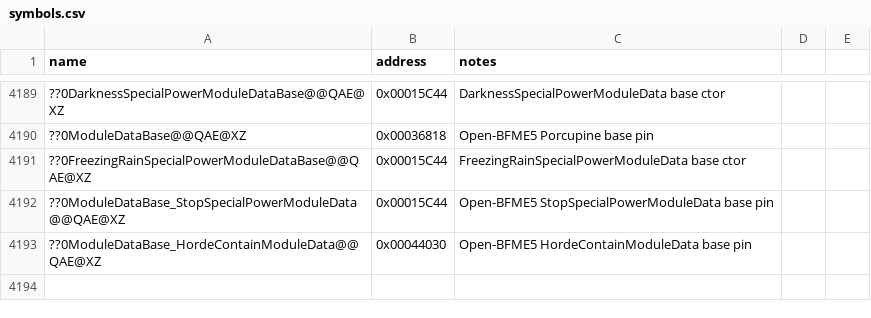
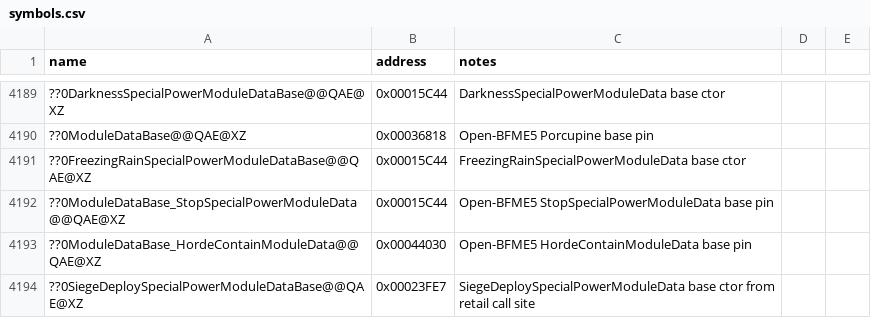
Before and after one commit to Open-BFME/Open-BFME-1, a CSV file: reverse/symbols.csv, drawn as a sheet; only a part is shown, gaps mark what is left out; the diff names each change by its address in the sheet, - before the commit and + after, or states it on an @@ line.

Commit message:
Open-BFME5 convert SiegeDeploySpecialPowerModuleData constructor to clean C++
Replace naked dump with base layout and 500/200 float field init; pin unique base at 0x23FE7; focused build byte-matches retail 71B.

```diff
--- a/reverse/symbols.csv
+++ b/reverse/symbols.csv
+row 4194: ??0SiegeDeploySpecialPowerModuleDataBase@@QAE@XZ | 0x00023FE7 | SiegeDeploySpecialPowerModuleData base ctor from retail call site
```
Also changed, not shown: 1 other file.
